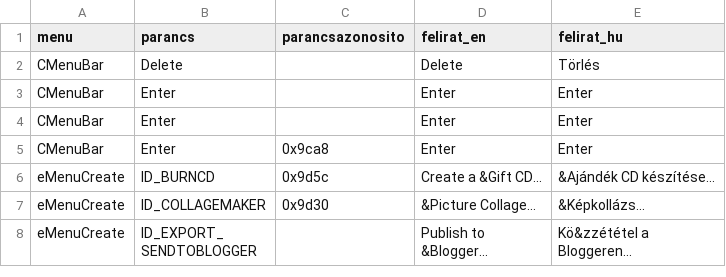
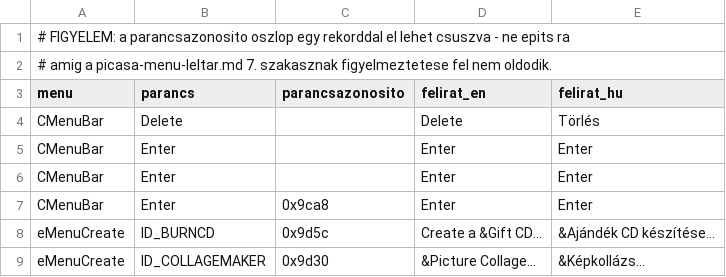
Before and after one commit to sanchomuzax/PicasaPy, a CSV file: docs/specs/picasa-menu-parancsok.csv, drawn as a sheet; only a part is shown; the shorter side is filled out with more unchanged rows.

Commit message:
docs: FIGYELMEZTETES — a menu-parancsterkep azonosito-oszlopa egy rekorddal elcsuszhat (a felirat a kovetkezo rekordba irodik)

```diff
--- a/docs/specs/picasa-menu-parancsok.csv
+++ b/docs/specs/picasa-menu-parancsok.csv
@@ -1 +1,3 @@
+# FIGYELEM: a parancsazonosito oszlop egy rekorddal el lehet csuszva - ne epits ra,
+# amig a picasa-menu-leltar.md 7. szakasznak figyelmeztetese fel nem oldodik.
 menu,parancs,parancsazonosito,felirat_en,felirat_hu
```
Also changed, not shown: 1 other file.
